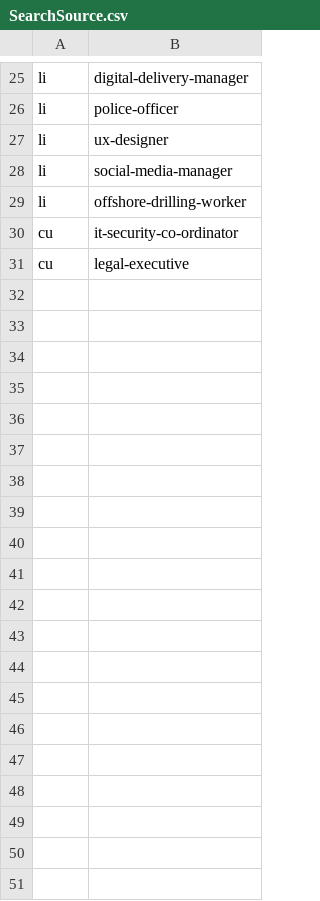
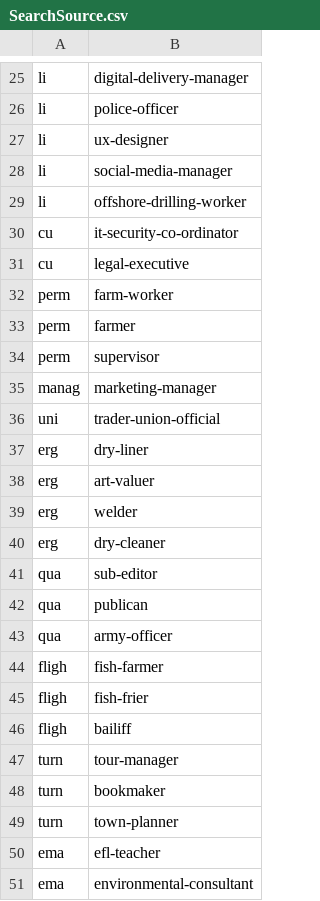
Before and after one commit to SkillsFundingAgency/dfc-digital, a CSV file: DFC.Digital/DFC.Digital.PerformanceTest/Data/SearchSource.csv, drawn as a sheet; only a part is shown, gaps mark what is left out.

```diff
--- a/DFC.Digital/DFC.Digital.PerformanceTest/Data/SearchSource.csv
+++ b/DFC.Digital/DFC.Digital.PerformanceTest/Data/SearchSource.csv
@@ -31 +31,21 @@ cu,it-security-co-ordinator
 cu,legal-executive
+perm,farm-worker
+perm,farmer
+perm,supervisor
+manag,marketing-manager
+uni,trader-union-official
+erg,dry-liner
+erg,art-valuer
+erg,welder
+erg,dry-cleaner
+qua,sub-editor
+qua,publican
+qua,army-officer
+fligh,fish-farmer
+fligh,fish-frier
+fligh,bailiff
+turn,tour-manager
+turn,bookmaker
+turn,town-planner
+ema,efl-teacher
+ema,environmental-consultant
```
Also changed, not shown: DFC.Digital/DFC.Digital.PerformanceTest/Data/ProfileSource.csv, 6 other files.
